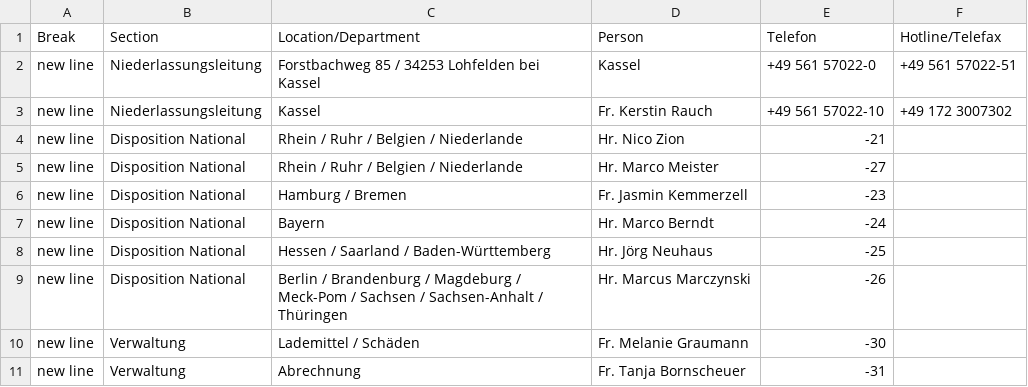
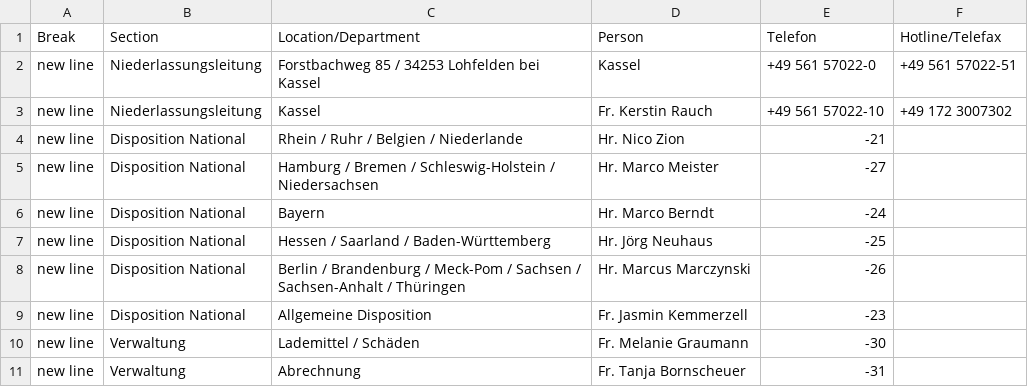
Before and after one commit to NeufraIT/neufra.eu, a CSV file: src/assets/files/locations/Personal DE.xlsx - KAS.csv, drawn as a sheet.

```diff
--- a/src/assets/files/locations/Personal DE.xlsx - KAS.csv
+++ b/src/assets/files/locations/Personal DE.xlsx - KAS.csv
@@ -4,7 +4,7 @@ new line,Niederlassungsleitung,Kassel ,Fr. Kerstin Rauch,+49 561 57022-10,+49 17
 new line,Disposition National,Rhein / Ruhr / Belgien / Niederlande ,Hr. Nico Zion ,-21,
-new line,Disposition National,Rhein / Ruhr / Belgien / Niederlande ,Hr. Marco Meister ,-27,
-new line,Disposition National,Hamburg / Bremen ,Fr. Jasmin Kemmerzell ,-23,
+new line,Disposition National,Hamburg / Bremen / Schleswig-Holstein / Niedersachsen,Hr. Marco Meister ,-27,
 new line,Disposition National,Bayern ,Hr. Marco Berndt ,-24,
 new line,Disposition National,Hessen / Saarland / Baden-Württemberg ,Hr. Jörg Neuhaus ,-25,
-new line,Disposition National,Berlin / Brandenburg / Magdeburg / Meck-Pom / Sachsen / Sachsen-Anhalt / Thüringen ,Hr. Marcus Marczynski ,-26,
+new line,Disposition National,Berlin / Brandenburg / Meck-Pom / Sachsen / Sachsen-Anhalt / Thüringen ,Hr. Marcus Marczynski ,-26,
+new line,Disposition National,Allgemeine Disposition,Fr. Jasmin Kemmerzell ,-23,
 new line,Verwaltung,Lademittel / Schäden ,Fr. Melanie Graumann ,-30,
```
Also changed, not shown: 2 other files.
